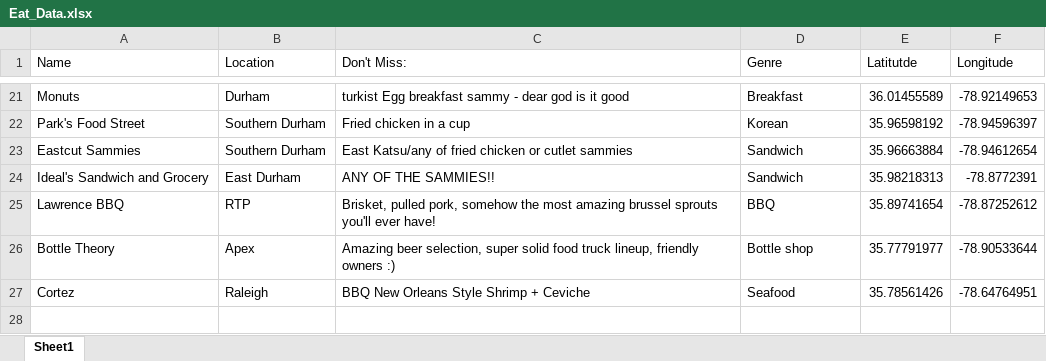
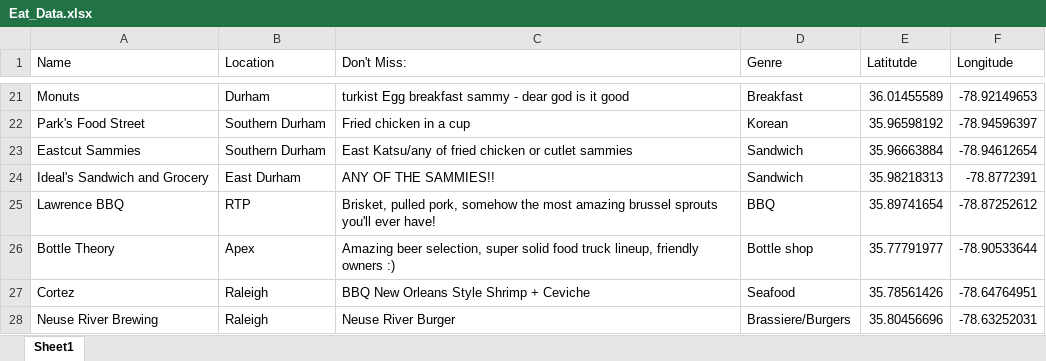
Before and after one commit to Jake-Ford/Jake_Ford_Blog, an Excel workbook: Eat_Data.xlsx, sheet Sheet1, drawn as a sheet; only a part is shown, gaps mark what is left out; values as stored, in another font and other column widths than the file's, no borders; the diff names each change by its address in the sheet, - before the commit and + after, or states it on an @@ line.

```diff
--- a/Eat_Data.xlsx (sheet Sheet1)
+++ b/Eat_Data.xlsx (sheet Sheet1)
+row 28: Neuse River Brewing | Raleigh | Neuse River Burger | Brassiere/Burgers | 35.80456696 | -78.63252031
```
Also changed, not shown: _posts/2022-05-03-good-eatins/Eat_Data.xlsx, docs/Eat_Data.xlsx, 27 other files.
